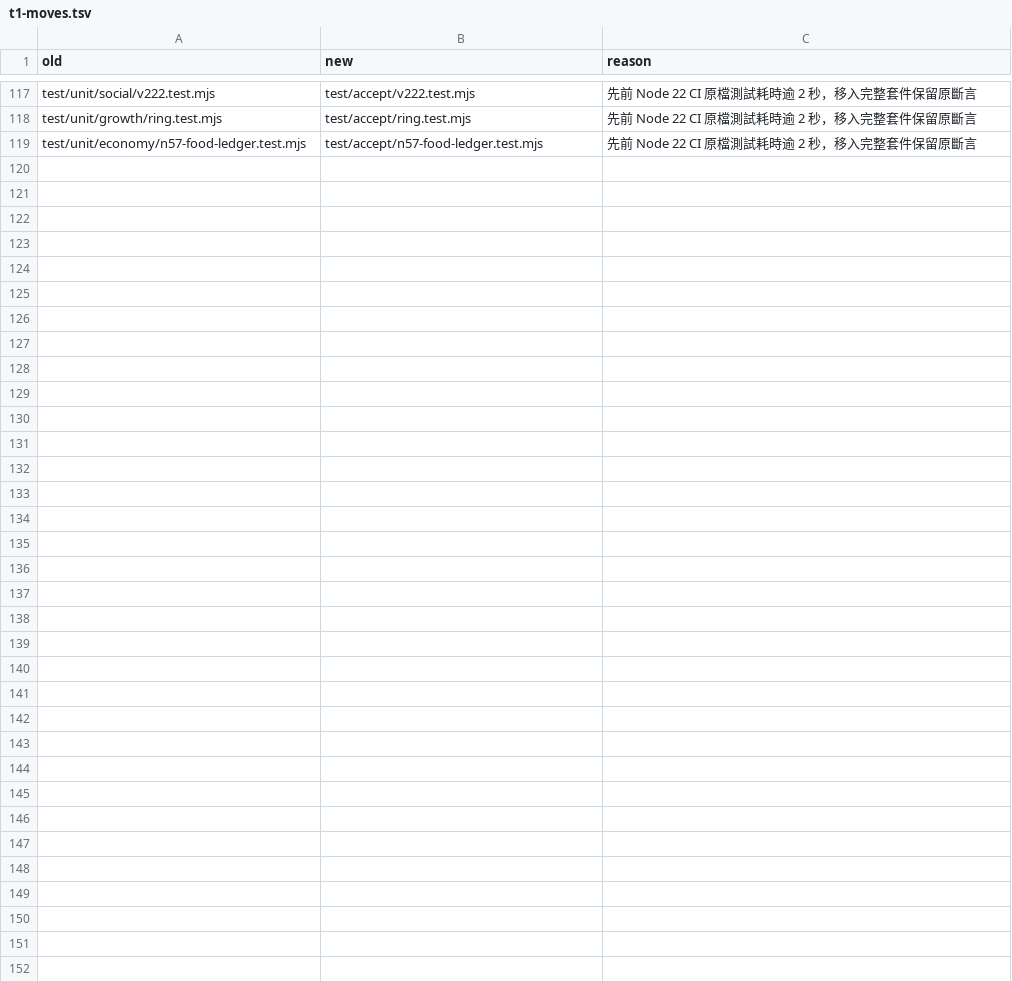
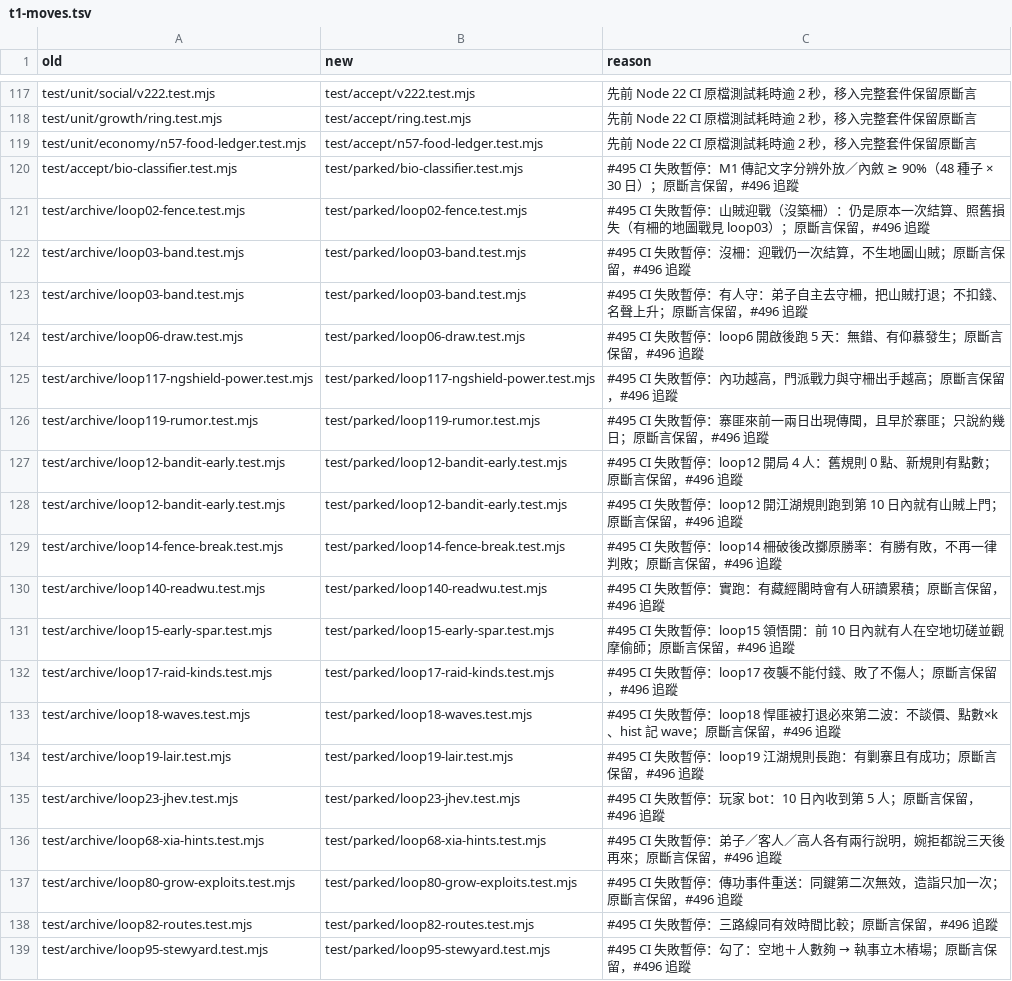
Before and after one commit to lalagrass/earth-ascension, a TSV file: solo-sect/docs/evidence/t1-moves.tsv, drawn as a sheet; only a part is shown, gaps mark what is left out; the diff names each change by its address in the sheet, - before the commit and + after, or states it on an @@ line.

Commit message:
fix(solo-sect): T1 park disputed assertions and gate current tests

```diff
--- a/solo-sect/docs/evidence/t1-moves.tsv
+++ b/solo-sect/docs/evidence/t1-moves.tsv
+row 120: test/accept/bio-classifier.test.mjs | test/parked/bio-classifier.test.mjs | #495 CI 失敗暫停：M1 傳記文字分辨外放／內斂 ≥ 90%（48 種子 × 30 日）；原斷言保留，#496 追蹤
+row 121: test/archive/loop02-fence.test.mjs | test/parked/loop02-fence.test.mjs | #495 CI 失敗暫停：山賊迎戰（沒築柵）：仍是原本一次結算、照舊損失（有柵的地圖戰見 loop03）；原斷言保留，#496 追蹤
+row 122: test/archive/loop03-band.test.mjs | test/parked/loop03-band.test.mjs | #495 CI 失敗暫停：沒柵：迎戰仍一次結算，不生地圖山賊；原斷言保留，#496 追蹤
+row 123: test/archive/loop03-band.test.mjs | test/parked/loop03-band.test.mjs | #495 CI 失敗暫停：有人守：弟子自主去守柵，把山賊打退；不扣錢、名聲上升；原斷言保留，#496 追蹤
+row 124: test/archive/loop06-draw.test.mjs | test/parked/loop06-draw.test.mjs | #495 CI 失敗暫停：loop6 開啟後跑 5 天：無錯、有仰慕發生；原斷言保留，#496 追蹤
+row 125: test/archive/loop117-ngshield-power.test.mjs | test/parked/loop117-ngshield-power.test.mjs | #495 CI 失敗暫停：內功越高，門派戰力與守柵出手越高；原斷言保留，#496 追蹤
+row 126: test/archive/loop119-rumor.test.mjs | test/parked/loop119-rumor.test.mjs | #495 CI 失敗暫停：寨匪來前一兩日出現傳聞，且早於寨匪；只說約幾日；原斷言保留，#496 追蹤
+row 127: test/archive/loop12-bandit-early.test.mjs | test/parked/loop12-bandit-early.test.mjs | #495 CI 失敗暫停：loop12 開局 4 人：舊規則 0 點、新規則有點數；原斷言保留，#496 追蹤
+row 128: test/archive/loop12-bandit-early.test.mjs | test/parked/loop12-bandit-early.test.mjs | #495 CI 失敗暫停：loop12 開江湖規則跑到第 10 日內就有山賊上門；原斷言保留，#496 追蹤
+row 129: test/archive/loop14-fence-break.test.mjs | test/parked/loop14-fence-break.test.mjs | #495 CI 失敗暫停：loop14 柵破後改擲原勝率：有勝有敗，不再一律判敗；原斷言保留，#496 追蹤
+row 130: test/archive/loop140-readwu.test.mjs | test/parked/loop140-readwu.test.mjs | #495 CI 失敗暫停：實跑：有藏經閣時會有人研讀累積；原斷言保留，#496 追蹤
+row 131: test/archive/loop15-early-spar.test.mjs | test/parked/loop15-early-spar.test.mjs | #495 CI 失敗暫停：loop15 領悟開：前 10 日內就有人在空地切磋並觀摩偷師；原斷言保留，#496 追蹤
+row 132: test/archive/loop17-raid-kinds.test.mjs | test/parked/loop17-raid-kinds.test.mjs | #495 CI 失敗暫停：loop17 夜襲不能付錢、敗了不傷人；原斷言保留，#496 追蹤
+row 133: test/archive/loop18-waves.test.mjs | test/parked/loop18-waves.test.mjs | #495 CI 失敗暫停：loop18 悍匪被打退必來第二波：不談價、點數×k、hist 記 wave；原斷言保留，#496 追蹤
+row 134: test/archive/loop19-lair.test.mjs | test/parked/loop19-lair.test.mjs | #495 CI 失敗暫停：loop19 江湖規則長跑：有剿寨且有成功；原斷言保留，#496 追蹤
+row 135: test/archive/loop23-jhev.test.mjs | test/parked/loop23-jhev.test.mjs | #495 CI 失敗暫停：玩家 bot：10 日內收到第 5 人；原斷言保留，#496 追蹤
+row 136: test/archive/loop68-xia-hints.test.mjs | test/parked/loop68-xia-hints.test.mjs | #495 CI 失敗暫停：弟子／客人／高人各有兩行說明，婉拒都說三天後再來；原斷言保留，#496 追蹤
+row 137: test/archive/loop80-grow-exploits.test.mjs | test/parked/loop80-grow-exploits.test.mjs | #495 CI 失敗暫停：傳功事件重送：同鍵第二次無效，造詣只加一次；原斷言保留，#496 追蹤
+row 138: test/archive/loop82-routes.test.mjs | test/parked/loop82-routes.test.mjs | #495 CI 失敗暫停：三路線同有效時間比較；原斷言保留，#496 追蹤
+row 139: test/archive/loop95-stewyard.test.mjs | test/parked/loop95-stewyard.test.mjs | #495 CI 失敗暫停：勾了：空地＋人數夠 → 執事立木樁場；原斷言保留，#496 追蹤
```
Also changed, not shown: 40 other files.
